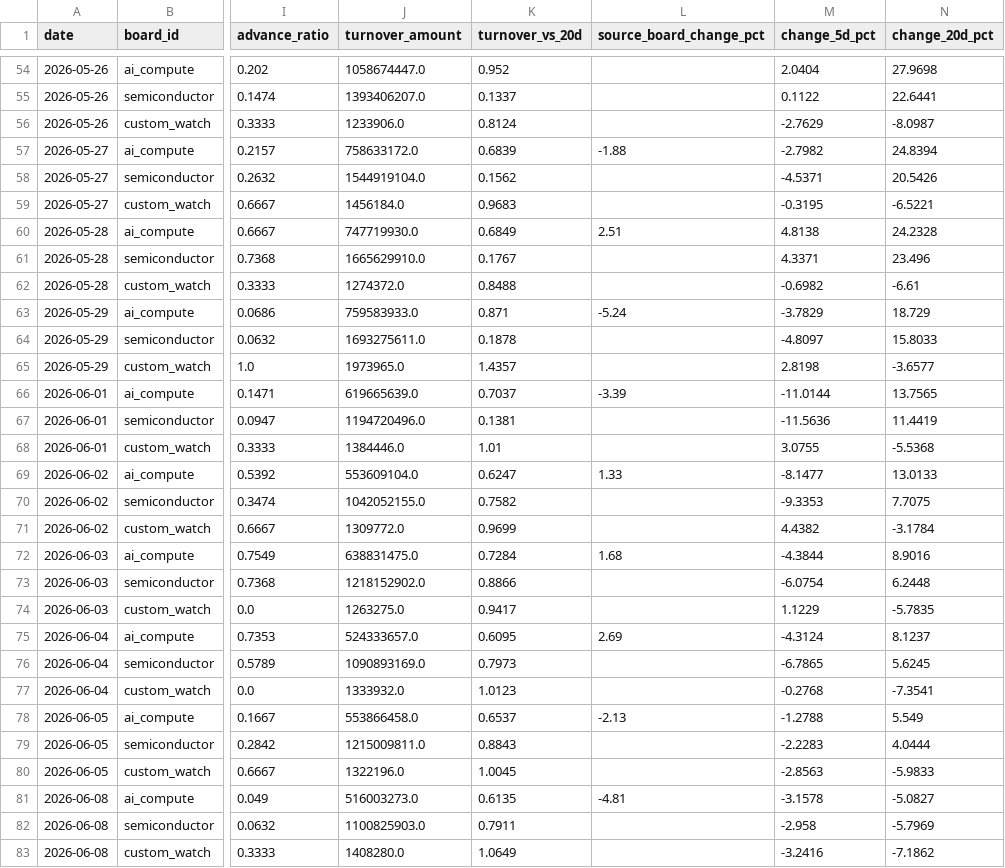
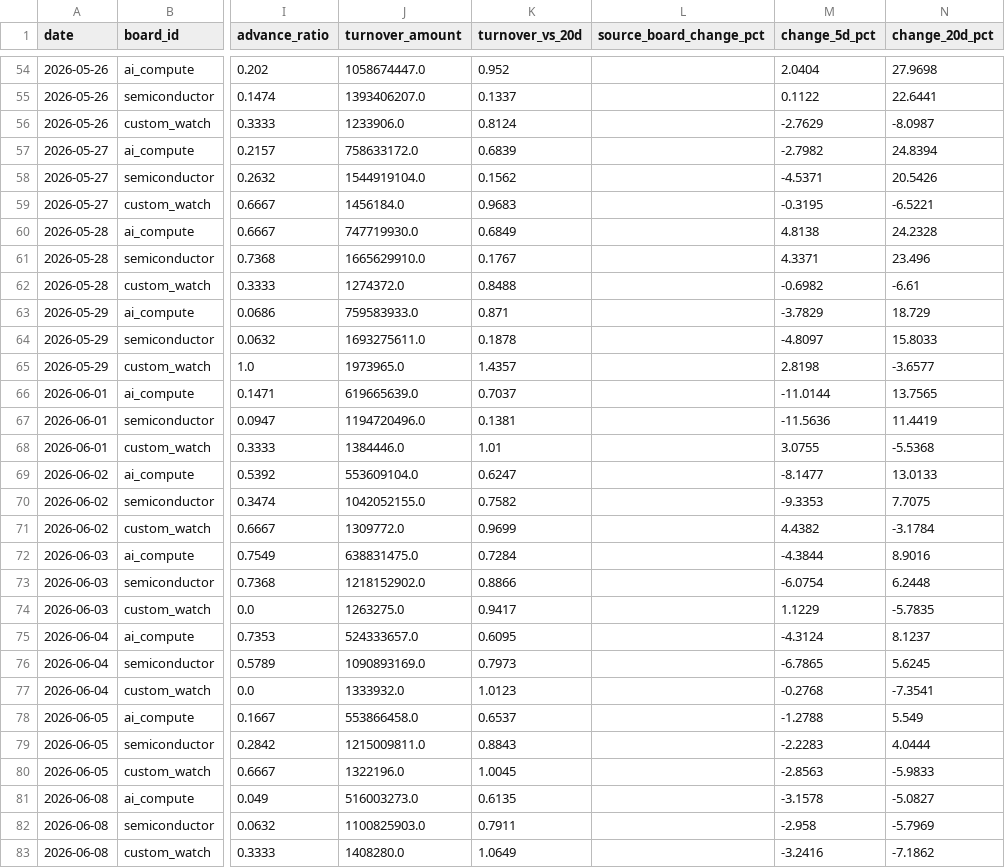
Before and after one commit to kayiww/stock-heat-map, a CSV file: docs/data/history.csv, drawn as a sheet; only a part is shown, gaps mark what is left out; the diff covers the shown part only; the diff names each change by its address in the sheet, - before the commit and + after, or states it on an @@ line.

```diff
--- a/docs/data/history.csv
+++ b/docs/data/history.csv
-L57 (source_board_change_pct): -1.88
+L57 (source_board_change_pct): (empty)
-L60 (source_board_change_pct): 2.51
+L60 (source_board_change_pct): (empty)
-L63 (source_board_change_pct): -5.24
+L63 (source_board_change_pct): (empty)
-L66 (source_board_change_pct): -3.39
+L66 (source_board_change_pct): (empty)
-L69 (source_board_change_pct): 1.33
+L69 (source_board_change_pct): (empty)
-L72 (source_board_change_pct): 1.68
+L72 (source_board_change_pct): (empty)
-L75 (source_board_change_pct): 2.69
+L75 (source_board_change_pct): (empty)
-L78 (source_board_change_pct): -2.13
+L78 (source_board_change_pct): (empty)
-L81 (source_board_change_pct): -4.81
+L81 (source_board_change_pct): (empty)
```
Also changed, not shown: 21 edited cells elsewhere in this file, 4 other files.
